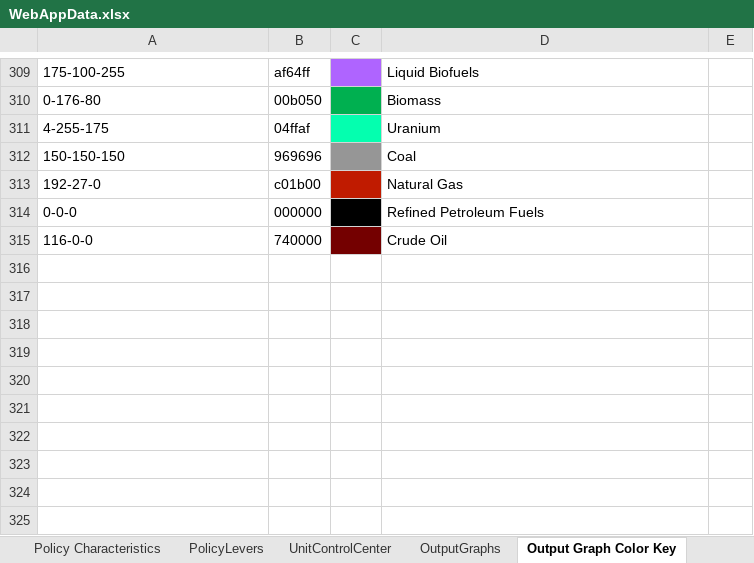
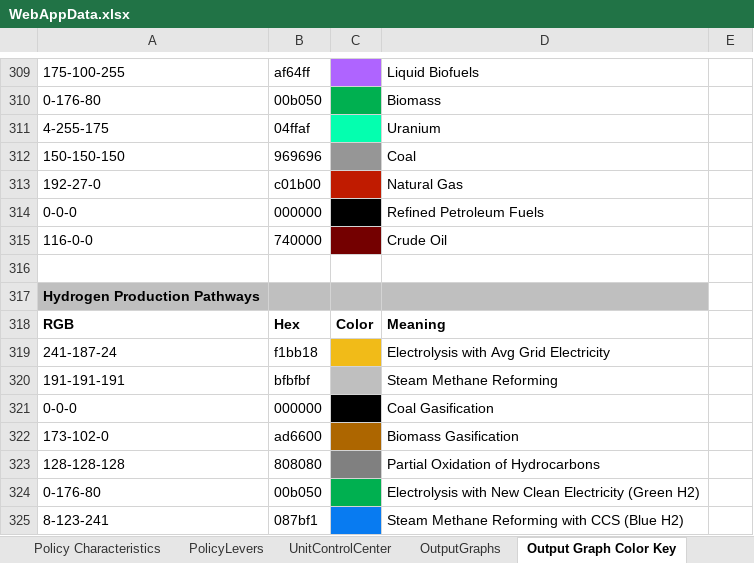
Before and after one commit to EnergyInnovation/eps-eu, an Excel workbook: WebAppData.xlsx, sheet Output Graph Color Key, drawn as a sheet; only a part is shown, gaps mark what is left out; values as stored, in another font and other column widths than the file's, no borders; the diff names each change by its address in the sheet, - before the commit and + after, or states it on an @@ line.

Commit message:
Fixes H2 production by tech graph

```diff
--- a/WebAppData.xlsx (sheet Output Graph Color Key)
+++ b/WebAppData.xlsx (sheet Output Graph Color Key)
+row 316: (empty)
+row 317: Hydrogen Production Pathways
+row 318: RGB | Hex | Color | Meaning
+row 319: 241-187-24 | f1bb18 |  | Electrolysis with Avg Grid Electricity
+row 320: 191-191-191 | bfbfbf |  | Steam Methane Reforming
+row 321: 0-0-0 | 000000 |  | Coal Gasification
+row 322: 173-102-0 | ad6600 |  | Biomass Gasification
+row 323: 128-128-128 | 808080 |  | Partial Oxidation of Hydrocarbons
+row 324: 0-176-80 | 00b050 |  | Electrolysis with New Clean Electricity (Green H2)
+row 325: 8-123-241 | 087bf1 |  | Steam Methane Reforming with CCS (Blue H2)
```
Also changed, not shown: sheet OutputGraphs.
